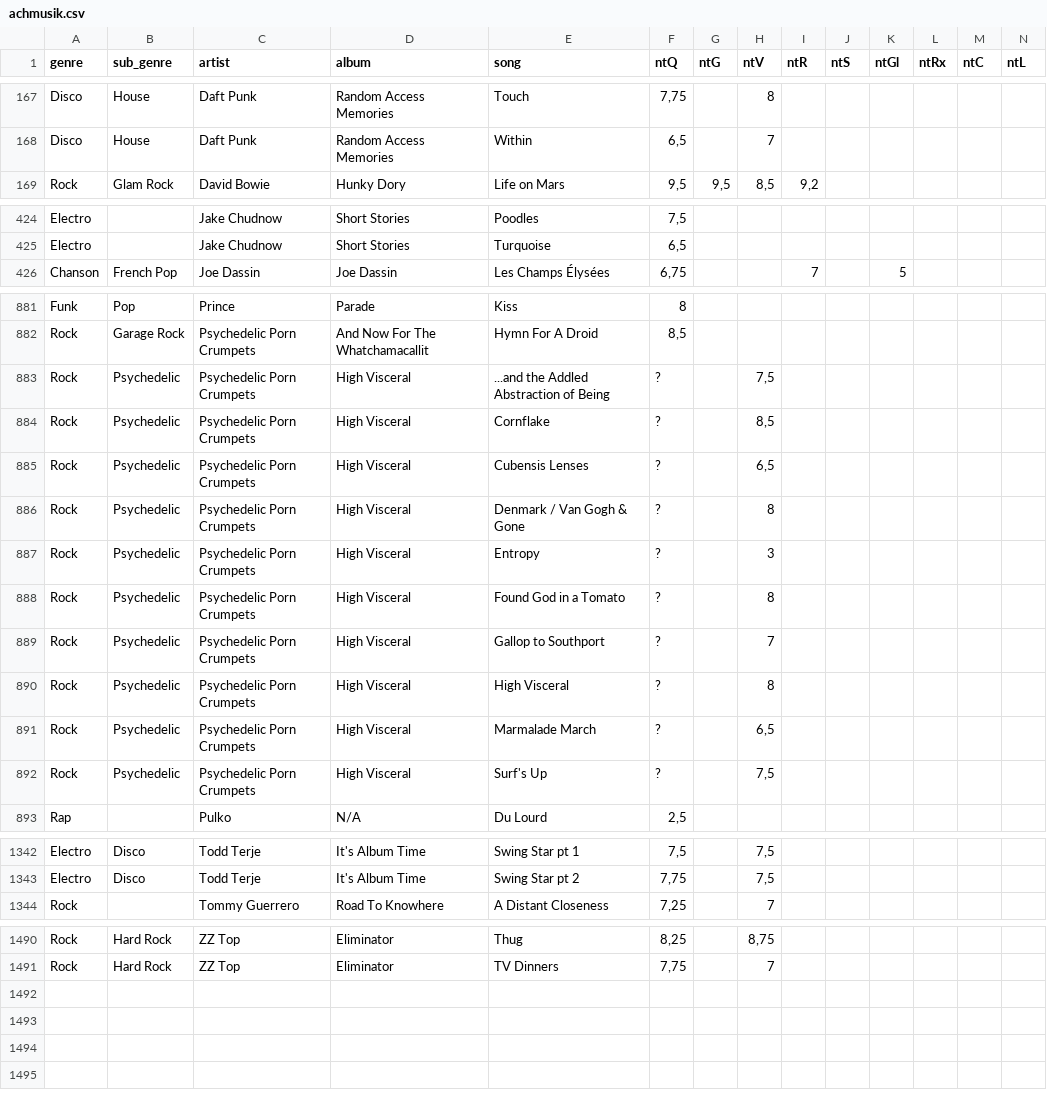
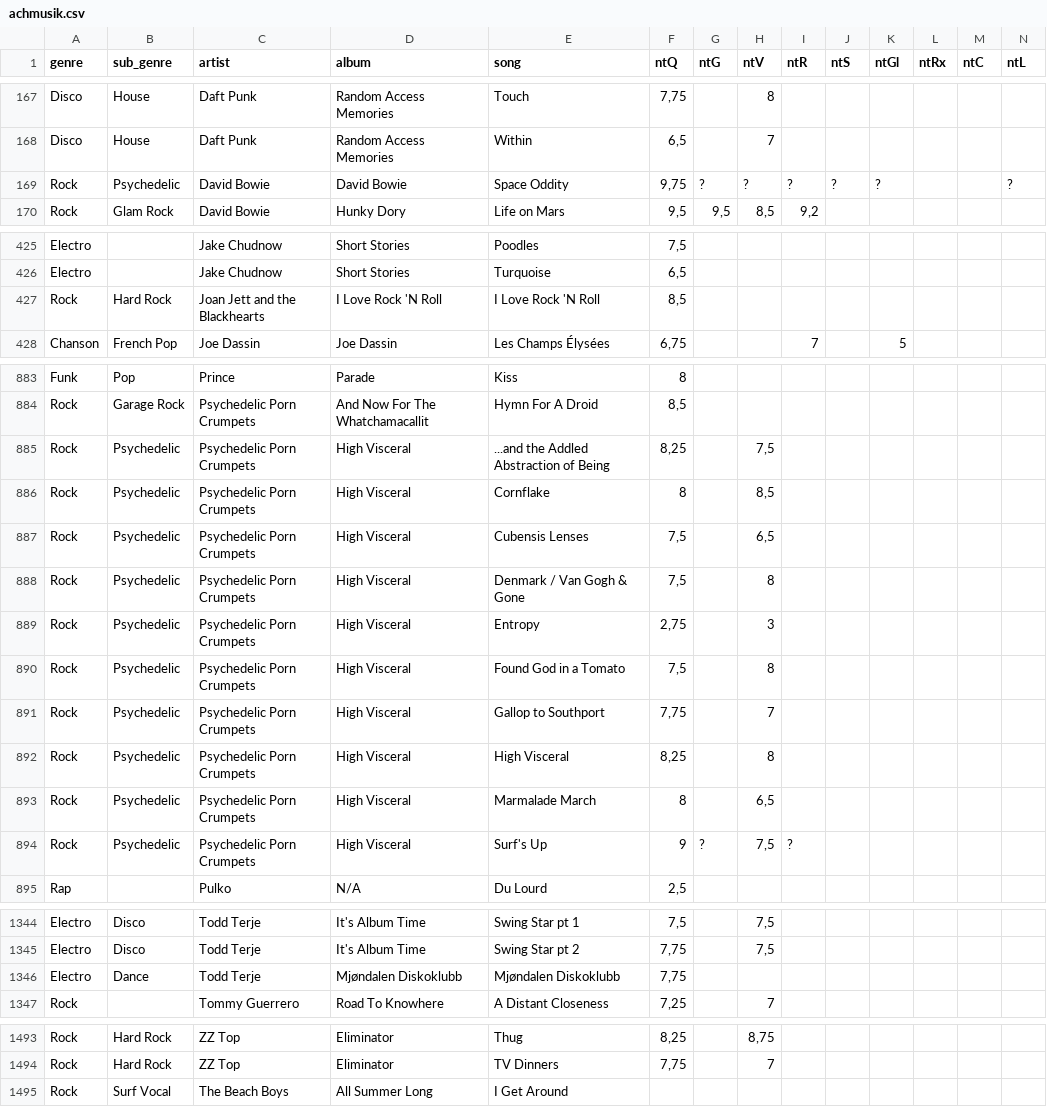
Before and after one commit to QuVil/mon-bot-le-dj-old, a CSV file: data/achmusik.csv, drawn as a sheet; only a part is shown, gaps mark what is left out.

Commit message:
Added top artists and reformated some computations for score voting prototype

```diff
--- a/data/achmusik.csv
+++ b/data/achmusik.csv
@@ -168,2 +168,3 @@ Disco,House,Daft Punk,Random Access Memories,Touch,"7,75",,8,,,,,,
 Disco,House,Daft Punk,Random Access Memories,Within,"6,5",,7,,,,,,
+Rock,Psychedelic,David Bowie,David Bowie,Space Oddity,"9,75",?,?,?,?,?,,,?
 Rock,Glam Rock,David Bowie,Hunky Dory,Life on Mars,"9,5","9,5","8,5","9,2",,,,,
@@ -426,2 +427,3 @@ Electro,,Jake Chudnow,Short Stories,Poodles,"7,5",,,,,,,,
 Electro,,Jake Chudnow,Short Stories,Turquoise,"6,5",,,,,,,,
+Rock,Hard Rock,Joan Jett and the Blackhearts,I Love Rock 'N Roll,I Love Rock 'N Roll,"8,5",,,,,,,,
 Chanson,French Pop,Joe Dassin,Joe Dassin,Les Champs Élysées,"6,75",,,7,,5,,,
@@ -883,12 +885,12 @@ Funk,Pop,Prince,Parade,Kiss,8,,,,,,,,
 Rock,Garage Rock,Psychedelic Porn Crumpets,And Now For The Whatchamacallit,Hymn For A Droid,"8,5",,,,,,,,
-Rock,Psychedelic,Psychedelic Porn Crumpets,High Visceral,...and the Addled Abstraction of Being,?,,"7,5",,,,,,
-Rock,Psychedelic,Psychedelic Porn Crumpets,High Visceral,Cornflake ,?,,"8,5",,,,,,
-Rock,Psychedelic,Psychedelic Porn Crumpets,High Visceral,Cubensis Lenses,?,,"6,5",,,,,,
-Rock,Psychedelic,Psychedelic Porn Crumpets,High Visceral,Denmark / Van Gogh & Gone,?,,8,,,,,,
-Rock,Psychedelic,Psychedelic Porn Crumpets,High Visceral,Entropy,?,,3,,,,,,
-Rock,Psychedelic,Psychedelic Porn Crumpets,High Visceral,Found God in a Tomato,?,,8,,,,,,
-Rock,Psychedelic,Psychedelic Porn Crumpets,High Visceral,Gallop to Southport,?,,7,,,,,,
-Rock,Psychedelic,Psychedelic Porn Crumpets,High Visceral,High Visceral,?,,8,,,,,,
-Rock,Psychedelic,Psychedelic Porn Crumpets,High Visceral,Marmalade March,?,,"6,5",,,,,,
-Rock,Psychedelic,Psychedelic Porn Crumpets,High Visceral,Surf's Up,?,,"7,5",,,,,,
+Rock,Psychedelic,Psychedelic Porn Crumpets,High Visceral,...and the Addled Abstraction of Being,"8,25",,"7,5",,,,,,
+Rock,Psychedelic,Psychedelic Porn Crumpets,High Visceral,Cornflake ,8,,"8,5",,,,,,
+Rock,Psychedelic,Psychedelic Porn Crumpets,High Visceral,Cubensis Lenses,"7,5",,"6,5",,,,,,
+Rock,Psychedelic,Psychedelic Porn Crumpets,High Visceral,Denmark / Van Gogh & Gone,"7,5",,8,,,,,,
+Rock,Psychedelic,Psychedelic Porn Crumpets,High Visceral,Entropy,"2,75",,3,,,,,,
+Rock,Psychedelic,Psychedelic Porn Crumpets,High Visceral,Found God in a Tomato,"7,5",,8,,,,,,
+Rock,Psychedelic,Psychedelic Porn Crumpets,High Visceral,Gallop to Southport,"7,75",,7,,,,,,
+Rock,Psychedelic,Psychedelic Porn Crumpets,High Visceral,High Visceral,"8,25",,8,,,,,,
+Rock,Psychedelic,Psychedelic Porn Crumpets,High Visceral,Marmalade March,8,,"6,5",,,,,,
+Rock,Psychedelic,Psychedelic Porn Crumpets,High Visceral,Surf's Up,9,?,"7,5",?,,,,,
 Rap,,Pulko,N/A,Du Lourd,"2,5",,,,,,,,
@@ -1344,2 +1346,3 @@ Electro,Disco,Todd Terje,It's Album Time,Swing Star pt 1,"7,5",,"7,5",,,,,,
 Electro,Disco,Todd Terje,It's Album Time,Swing Star pt 2,"7,75",,"7,5",,,,,,
+Electro,Dance,Todd Terje,Mjøndalen Diskoklubb,Mjøndalen Diskoklubb,"7,75",,,,,,,,
 Rock,,Tommy Guerrero,Road To Knowhere,A Distant Closeness,"7,25",,7,,,,,,
@@ -1492 +1495,2 @@ Rock,Hard Rock,ZZ Top,Eliminator,Thug,"8,25",,"8,75",,,,,,
 Rock,Hard Rock,ZZ Top,Eliminator,TV Dinners,"7,75",,7,,,,,,
+Rock,Surf Vocal,The Beach Boys,All Summer Long,I Get Around,,,,,,,,,
```
Also changed, not shown: 1 other file.
